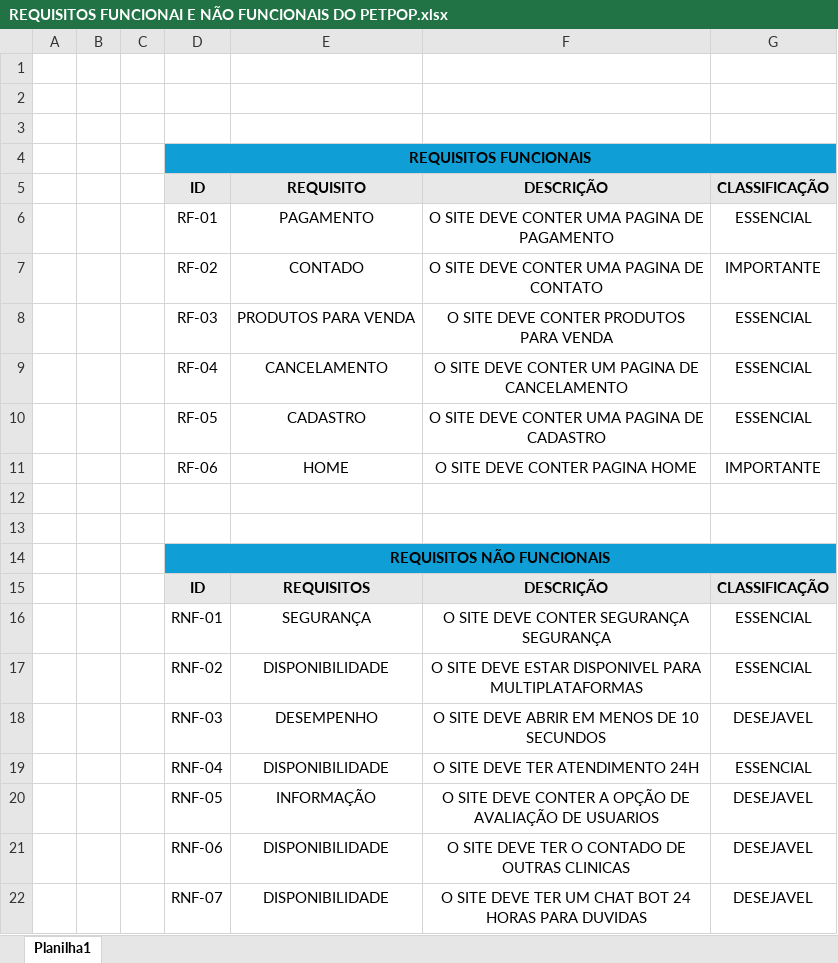
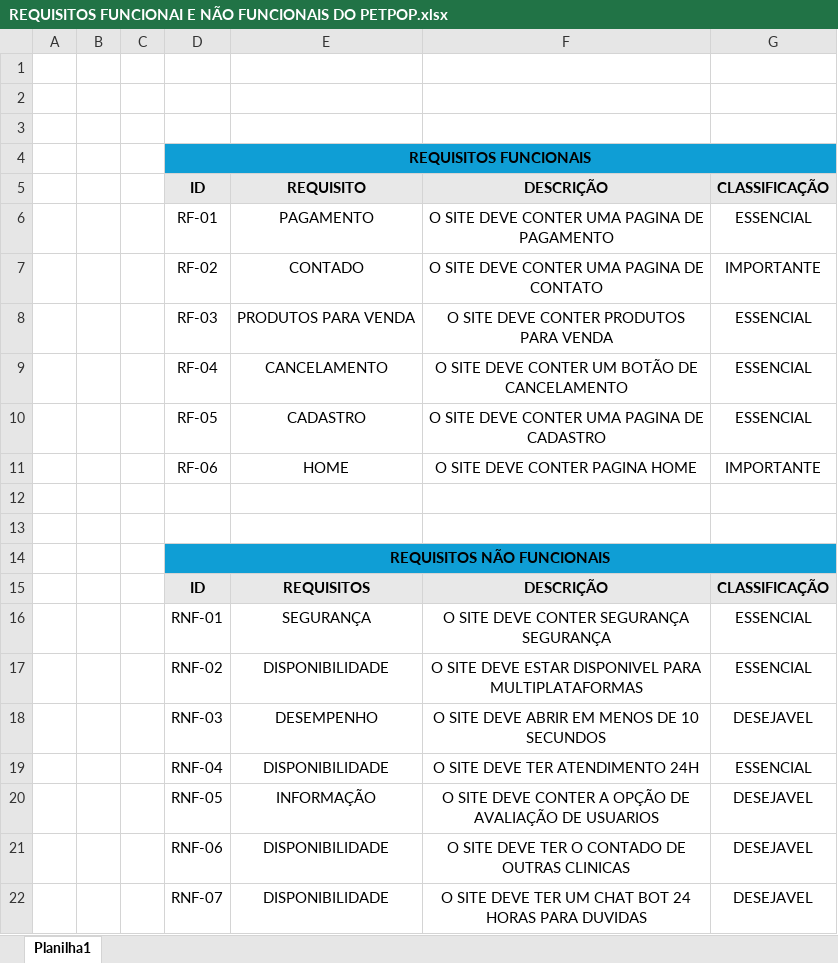
Before and after one commit to enzopiotto9-cyber/PATINHAS_FELIZES, an Excel workbook: REQUISITOS FUNCIONAI E NÃO FUNCIONAIS DO PETPOP.xlsx, sheet Planilha1, drawn as a sheet; values as stored, in another font and other column widths than the file's, no borders; the diff names each change by its address in the sheet, - before the commit and + after, or states it on an @@ line.

Commit message:
correção dos requisitos funcionais e não funcionais

```diff
--- a/REQUISITOS FUNCIONAI E NÃO FUNCIONAIS DO PETPOP.xlsx (sheet Planilha1)
+++ b/REQUISITOS FUNCIONAI E NÃO FUNCIONAIS DO PETPOP.xlsx (sheet Planilha1)
-F9: O SITE DEVE CONTER UM PAGINA DE CANCELAMENTO
+F9: O SITE DEVE CONTER UM BOTÃO DE CANCELAMENTO
```
